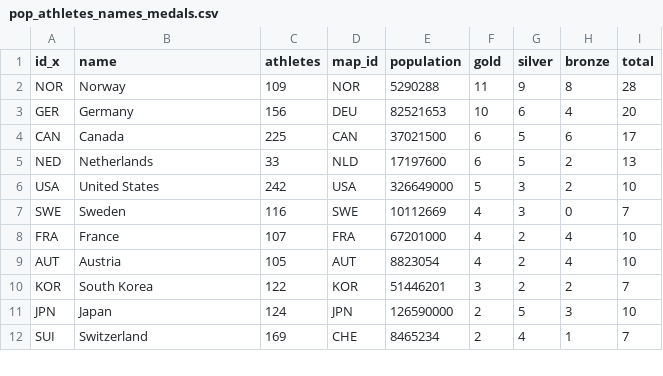
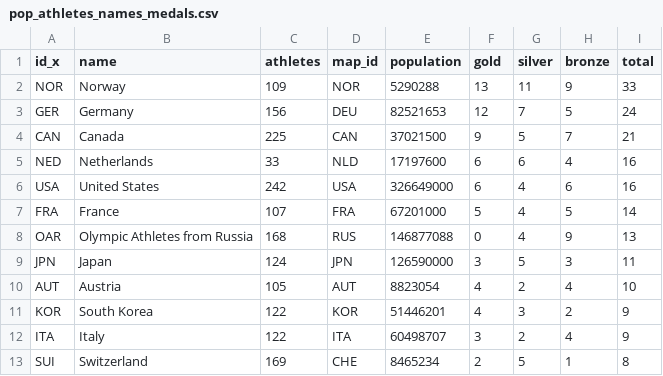
Before and after one commit to mimre25/mimre25.github.io, a CSV file: data/pop_athletes_names_medals.csv, drawn as a sheet; only a part is shown; the diff covers the shown part only.

Commit message:
updated medals

```diff
--- a/data/pop_athletes_names_medals.csv
+++ b/data/pop_athletes_names_medals.csv
@@ -1,12 +1,13 @@
 id_x,name,athletes,map_id,population,gold,silver,bronze,total
-NOR,Norway,109,NOR,5290288,11,9,8,28
-GER,Germany,156,DEU,82521653,10,6,4,20
-CAN,Canada,225,CAN,37021500,6,5,6,17
-NED,Netherlands,33,NLD,17197600,6,5,2,13
-USA,United States,242,USA,326649000,5,3,2,10
-SWE,Sweden,116,SWE,10112669,4,3,0,7
-FRA,France,107,FRA,67201000,4,2,4,10
+NOR,Norway,109,NOR,5290288,13,11,9,33
+GER,Germany,156,DEU,82521653,12,7,5,24
+CAN,Canada,225,CAN,37021500,9,5,7,21
+NED,Netherlands,33,NLD,17197600,6,6,4,16
+USA,United States,242,USA,326649000,6,4,6,16
+FRA,France,107,FRA,67201000,5,4,5,14
+OAR,Olympic Athletes from Russia,168,RUS,146877088,0,4,9,13
+JPN,Japan,124,JPN,126590000,3,5,3,11
 AUT,Austria,105,AUT,8823054,4,2,4,10
-KOR,South Korea,122,KOR,51446201,3,2,2,7
-JPN,Japan,124,JPN,126590000,2,5,3,10
-SUI,Switzerland,169,CHE,8465234,2,4,1,7
+KOR,South Korea,122,KOR,51446201,4,3,2,9
+ITA,Italy,122,ITA,60498707,3,2,4,9
+SUI,Switzerland,169,CHE,8465234,2,5,1,8
```
Also changed, not shown: 2 added rows, 3 removed rows and 5 moved rows elsewhere in this file.
